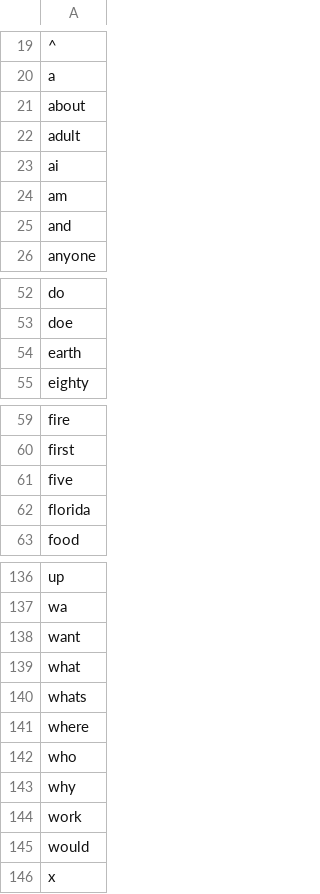
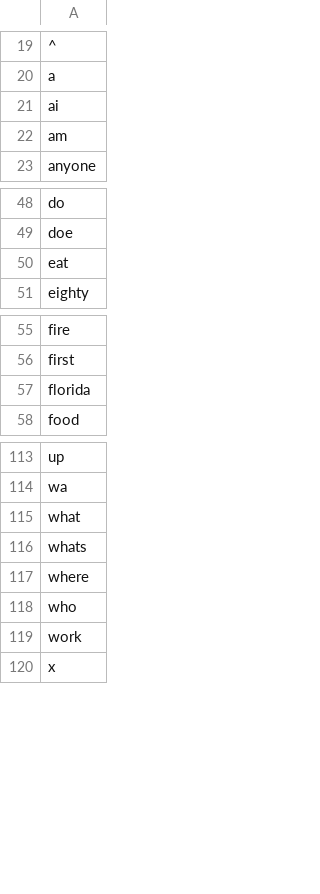
Before and after one commit to nspeer12/speer.ai, a CSV file: assistant/model/Assistant_features.csv, drawn as a sheet; only a part is shown, gaps mark what is left out; the diff covers the shown part only.

```diff
--- a/assistant/model/Assistant_features.csv
+++ b/assistant/model/Assistant_features.csv
@@ -20,7 +20,4 @@
 a
-about
-adult
 ai
 am
-and
 anyone
@@ -53,3 +49,3 @@ do
 doe
-earth
+eat
 eighty
@@ -60,3 +56,2 @@ fire
 first
-five
 florida
@@ -137,3 +114,2 @@ up
 wa
-want
 what
@@ -142,5 +118,3 @@ where
 who
-why
 work
-would
 x
```
Also changed, not shown: 1 added row and 20 removed rows elsewhere in this file, 5 other files.
